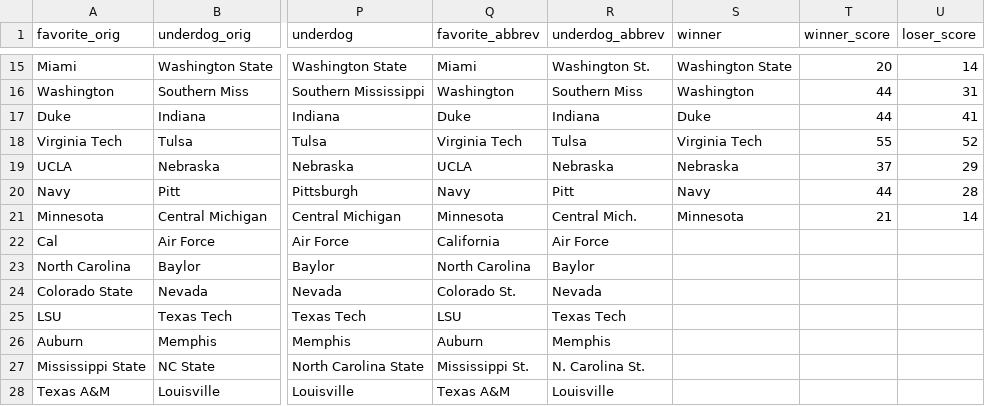
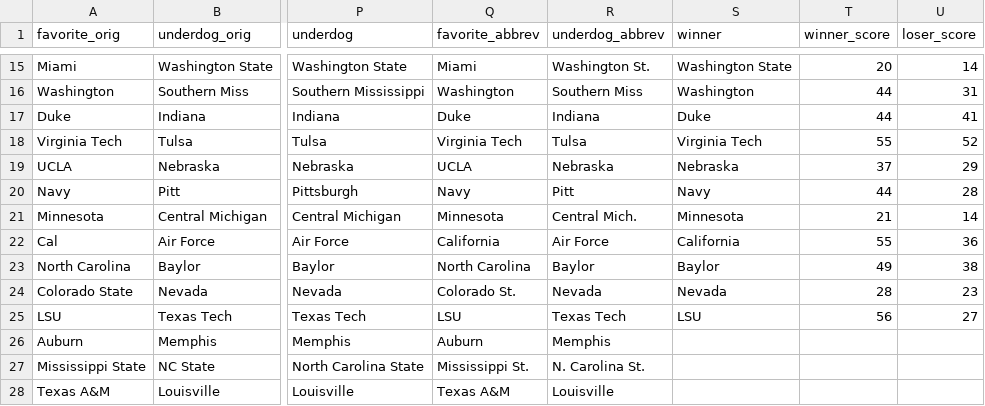
Before and after one commit to rjmorris/bowl_pickem, a TSV file: 2015/data/games.tsv, drawn as a sheet; only a part is shown, gaps mark what is left out; the diff names each change by its address in the sheet, - before the commit and + after, or states it on an @@ line.

Commit message:
Updated with results of latest games.

```diff
--- a/2015/data/games.tsv
+++ b/2015/data/games.tsv
-S22 (winner): (empty)
+S22 (winner): California
-T22 (winner_score): (empty)
+T22 (winner_score): 55
-U22 (loser_score): (empty)
+U22 (loser_score): 36
-S23 (winner): (empty)
+S23 (winner): Baylor
-T23 (winner_score): (empty)
+T23 (winner_score): 49
-U23 (loser_score): (empty)
+U23 (loser_score): 38
-S24 (winner): (empty)
+S24 (winner): Nevada
-T24 (winner_score): (empty)
+T24 (winner_score): 28
-U24 (loser_score): (empty)
+U24 (loser_score): 23
-S25 (winner): (empty)
+S25 (winner): LSU
-T25 (winner_score): (empty)
+T25 (winner_score): 56
-U25 (loser_score): (empty)
+U25 (loser_score): 27
```
